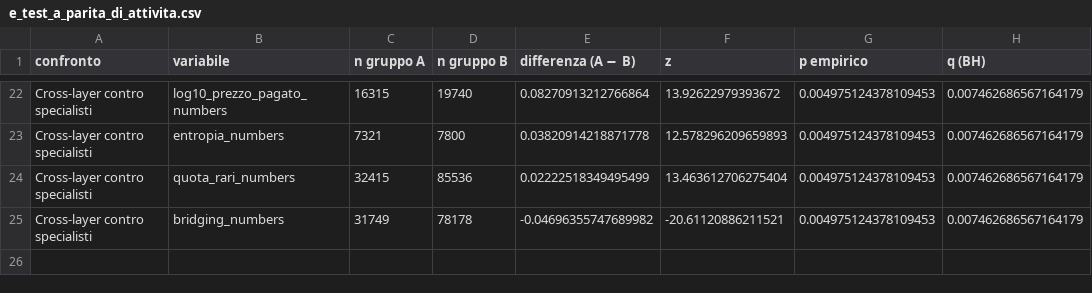
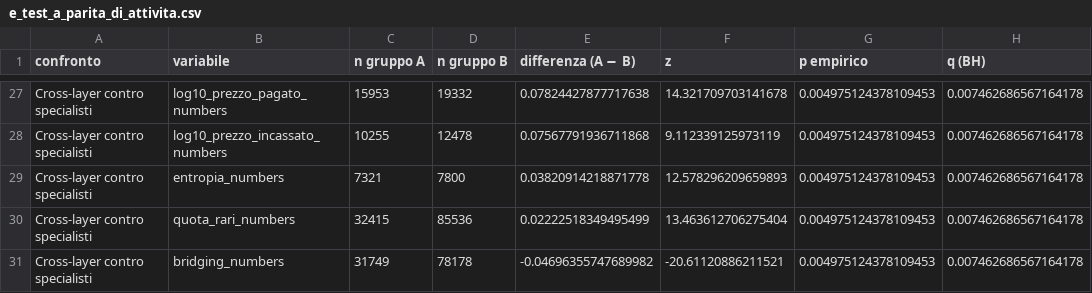
Before and after one commit to Cesare0356/CNA, a CSV file: analisi_output/tabelle/e_test_a_parita_di_attivita.csv, drawn as a sheet; only a part is shown, gaps mark what is left out; addresses are those after the commit; the diff covers the shown part only; the diff names each change by its address in the sheet, - before the commit and + after, or states it on an @@ line.

```diff
--- a/analisi_output/tabelle/e_test_a_parita_di_attivita.csv
+++ b/analisi_output/tabelle/e_test_a_parita_di_attivita.csv
-C27 (n gruppo A): 16315
+C27 (n gruppo A): 15953
-D27 (n gruppo B): 19740
+D27 (n gruppo B): 19332
-E27 (differenza (A − B)): 0.08270913212766864
+E27 (differenza (A − B)): 0.07824427877717638
-F27 (z): 13.92622979393672
+F27 (z): 14.321709703141678
-H27 (q (BH)): 0.007462686567164179
+H27 (q (BH)): 0.007462686567164178
+row 28: Cross-layer contro specialisti | log10_prezzo_incassato_numbers | 10255 | 12478 | 0.07567791936711868 | 9.112339125973119 | 0.004975124378109453 | 0.007462686567164178
-H29:H31 (q (BH)): 0.007462686567164179
+H29:H31 (q (BH)): 0.007462686567164178
```
Also changed, not shown: 6 added rows, 1 removed row and 28 edited cells elsewhere in this file, analisi_output/tabelle/e_economia.csv, 5 other files.
